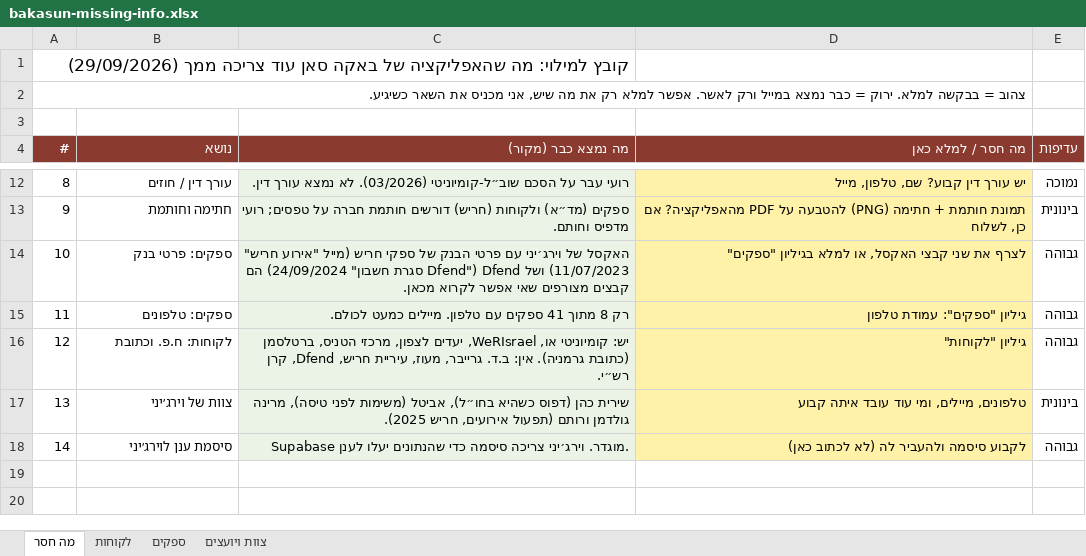
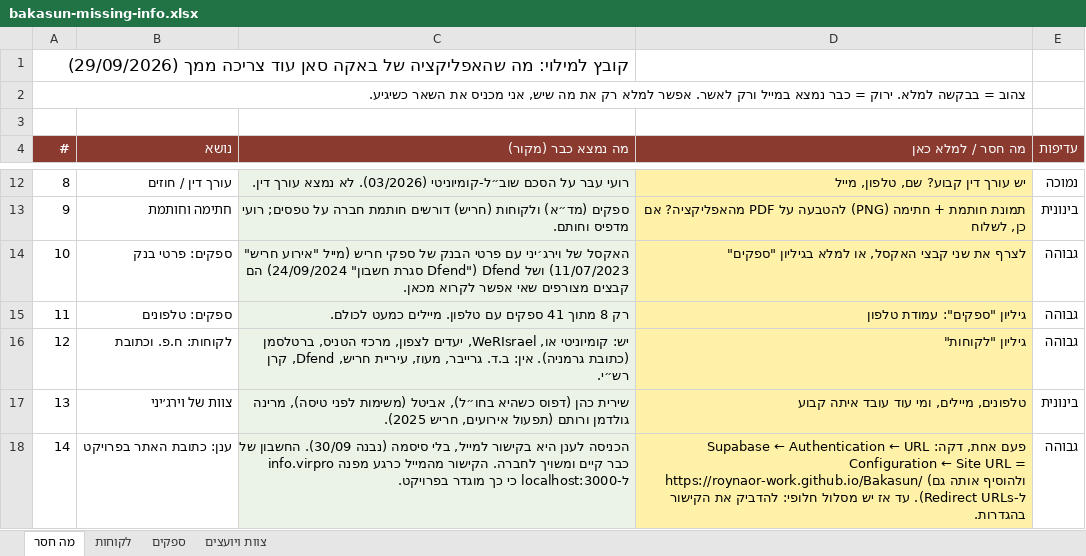
Before and after one commit to roynaor-work/Bakasun, an Excel workbook: docs/bakasun-missing-info.xlsx, sheet מה חסר, drawn as a sheet; only a part is shown, gaps mark what is left out; values as stored, in another font and other column widths than the file's, no borders; the diff names each change by its address in the sheet, - before the commit and + after, or states it on an @@ line.

```diff
--- a/docs/bakasun-missing-info.xlsx (sheet מה חסר)
+++ b/docs/bakasun-missing-info.xlsx (sheet מה חסר)
-B18 (נושא): סיסמת ענן לוירג׳יני
+B18 (נושא): ענן: כתובת האתר בפרויקט
-C18 (מה נמצא כבר (מקור)): Supabase מוגדר. וירג׳יני צריכה סיסמה כדי שהנתונים יעלו לענן.
+C18 (מה נמצא כבר (מקור)): הכניסה לענן היא בקישור למייל, בלי סיסמה (נבנה 30/09). החשבון של info.virpro כבר קיים ומשויך לחברה. הקישור מהמייל כרגע מפנה ל-localhost:3000 כי כך מוגדר בפרויקט.
-D18 (מה חסר / למלא כאן): לקבוע סיסמה ולהעביר לה (לא לכתוב כאן)
+D18 (מה חסר / למלא כאן): פעם אחת, דקה: Supabase ← Authentication ← URL Configuration ← Site URL = https://roynaor-work.github.io/Bakasun/ (ולהוסיף אותה גם ל-Redirect URLs). עד אז יש מסלול חלופי: להדביק את הקישור בהגדרות.
```
Also changed, not shown: 7 other files.
